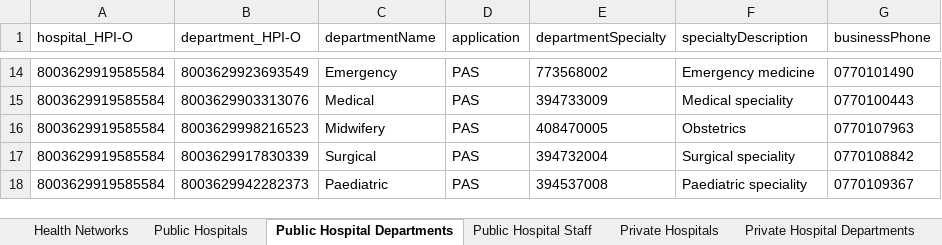
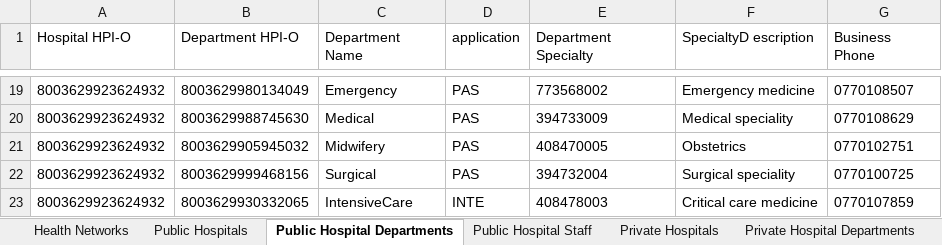
Before and after one commit to russellmcdonell/mkHealth_Population-Australia, an Excel workbook: testoutput/healthPopulation.xlsx, sheet Public Hospital Departments, drawn as a sheet; only a part is shown, gaps mark what is left out; values as stored, in another font and other column widths than the file's, no borders; removed rows and columns are numbered as before the commit, all else as after; the diff covers the shown part only; the diff names each change by its address in the sheet, - before the commit and + after, or states it on an @@ line.

```diff
--- a/testoutput/healthPopulation.xlsx (sheet Public Hospital Departments)
+++ b/testoutput/healthPopulation.xlsx (sheet Public Hospital Departments)
-A1: hospital_HPI-O
+A1: Hospital HPI-O
-B1: department_HPI-O
+B1: Department HPI-O
-C1: departmentName
+C1: Department Name
-E1: departmentSpecialty
+E1: Department Specialty
-F1: specialtyDescription
+F1: SpecialtyD escription
-G1: businessPhone
+G1: Business Phone
-A19:A22 (Hospital HPI-O): 8003629919585584
+A19:A22 (Hospital HPI-O): 8003629923624932
-B19 (Department HPI-O): 8003629923693549
+B19 (Department HPI-O): 8003629980134049
-G19 (Business Phone): 0770101490
+G19 (Business Phone): 0770108507
-B20 (Department HPI-O): 8003629903313076
+B20 (Department HPI-O): 8003629988745630
-G20 (Business Phone): 0770100443
+G20 (Business Phone): 0770108629
-B21 (Department HPI-O): 8003629998216523
+B21 (Department HPI-O): 8003629905945032
-G21 (Business Phone): 0770107963
+G21 (Business Phone): 0770102751
-B22 (Department HPI-O): 8003629917830339
+B22 (Department HPI-O): 8003629999468156
-G22 (Business Phone): 0770108842
+G22 (Business Phone): 0770100725
-row 18: 8003629919585584 | 8003629942282373 | Paediatric | PAS | 394537008 | Paediatric speciality | 0770109367
+row 23: 8003629923624932 | 8003629930332065 | IntensiveCare | INTE | 408478003 | Critical care medicine | 0770107859
```
Also changed, not shown: 7 added rows, 2 removed rows and 30 edited cells elsewhere in this sheet, sheet Public Hospital Staff, sheet Patients, sheet Private Hospital Staff, sheet FHIR_Practitioner, sheet FHIR_PractitionerRole, sheet HL7_PRD, 15 more sheets, 3 other files.
